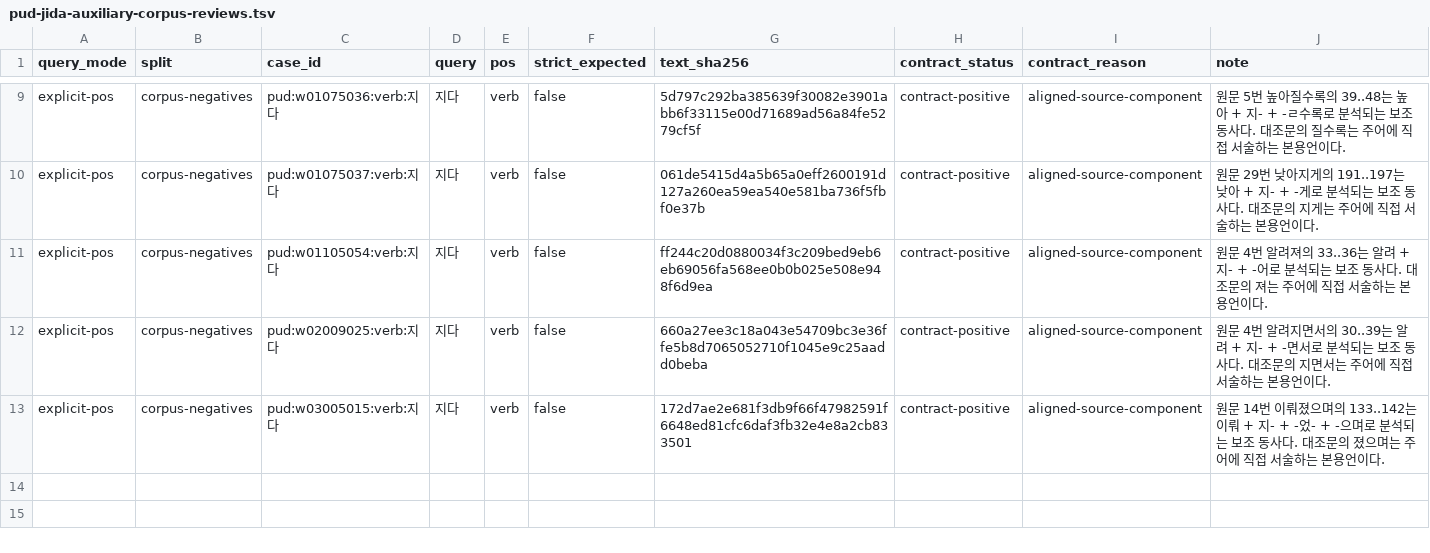
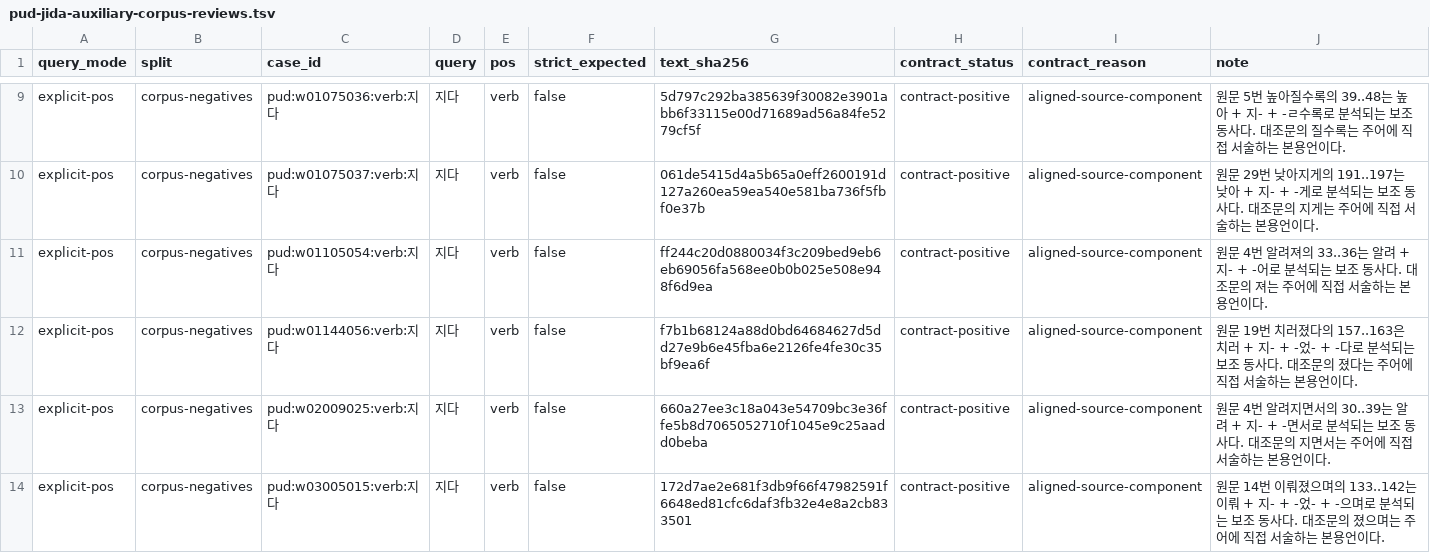
Before and after one commit to SeokminHong/kfind, a TSV file: tools/morph-compare/pud-jida-auxiliary-corpus-reviews.tsv, drawn as a sheet; only a part is shown, gaps mark what is left out; the diff names each change by its address in the sheet, - before the commit and + after, or states it on an @@ line.

Commit message:
통째 명사 내부의 미완성 용언 오탐 제거 (#885)
* fix(morph): 통째 명사 내부의 미완성 용언 제외

* test(benchmark): 치러졌다의 보조 동사 정답 범위 기록

* docs(benchmark): 명사 내부의 부분 용언 검색 검증

```diff
--- a/tools/morph-compare/pud-jida-auxiliary-corpus-reviews.tsv
+++ b/tools/morph-compare/pud-jida-auxiliary-corpus-reviews.tsv
+row 12: explicit-pos | corpus-negatives | pud:w01144056:verb:지다 | 지다 | verb | false | f7b1b68124a88d0bd64684627d5dd27e9b6e45fba6e2126fe4fe30c35bf9ea6f | contract-positive | aligned-source-component | 원문 19번 치러졌다의 157..163은 치러 + 지- + -었- + -다로 분석되는 보조 동사다. 대조문의 졌다는 주어에 직접 서술하는 본용언이다.
```
Also changed, not shown: 5 other files.
